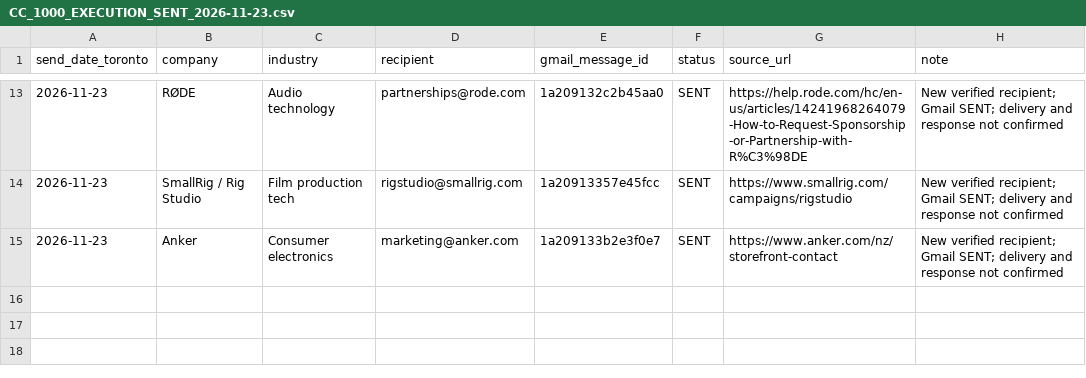
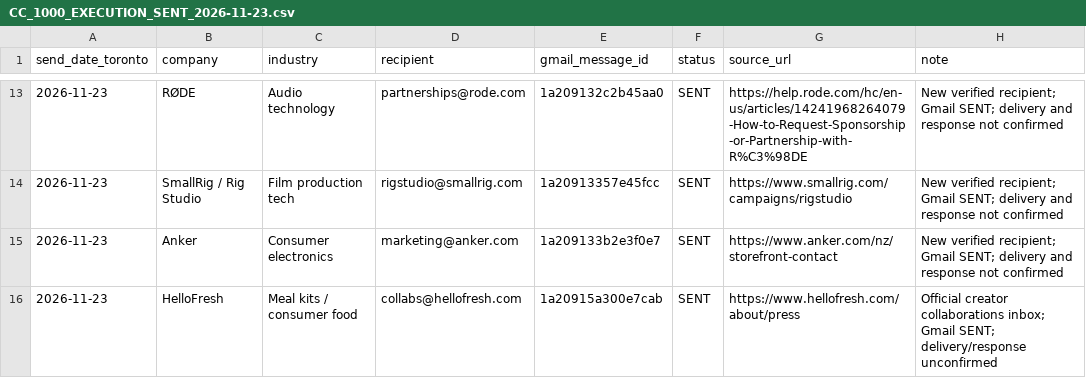
Before and after one commit to familystreetdevelopers-alt/Carnival-careers-site, a CSV file: docs/sponsorship/prospects/CC_1000_EXECUTION_SENT_2026-11-23.csv, drawn as a sheet; only a part is shown, gaps mark what is left out.

Commit message:
Log HelloFresh as 15th confirmed cross-industry sponsorship proposal sent on Nov 23

```diff
--- a/docs/sponsorship/prospects/CC_1000_EXECUTION_SENT_2026-11-23.csv
+++ b/docs/sponsorship/prospects/CC_1000_EXECUTION_SENT_2026-11-23.csv
@@ -15 +15,2 @@ send_date_toronto,company,industry,recipient,gmail_message_id,status,source_url,
 "2026-11-23","Anker","Consumer electronics","marketing@anker.com","1a209133b2e3f0e7","SENT","https://www.anker.com/nz/storefront-contact","New verified recipient; Gmail SENT; delivery and response not confirmed"
+"2026-11-23","HelloFresh","Meal kits / consumer food","collabs@hellofresh.com","1a20915a300e7cab","SENT","https://www.hellofresh.com/about/press","Official creator collaborations inbox; Gmail SENT; delivery/response unconfirmed"
```
